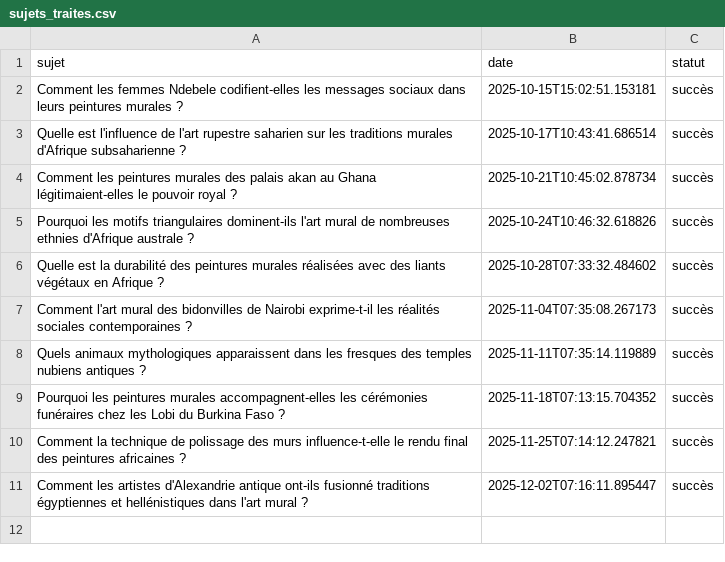
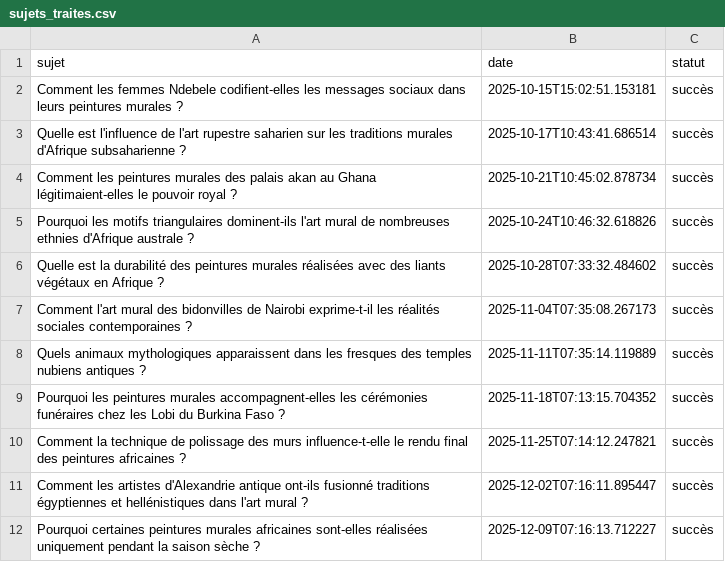
Before and after one commit to Metalosmose21/Africain-5, a CSV file: sujets_traites.csv, drawn as a sheet.

```diff
--- a/sujets_traites.csv
+++ b/sujets_traites.csv
@@ -11 +11,2 @@ Comment la technique de polissage des murs influence-t-elle le rendu final des p
 Comment les artistes d'Alexandrie antique ont-ils fusionné traditions égyptiennes et hellénistiques dans l'art mural ?,2025-12-02T07:16:11.895447,succès
+Pourquoi certaines peintures murales africaines sont-elles réalisées uniquement pendant la saison sèche ?,2025-12-09T07:16:13.712227,succès
```
Also changed, not shown: sujets.csv.
